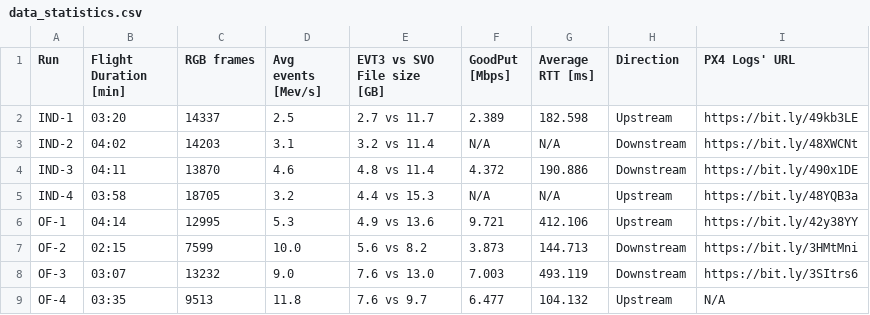
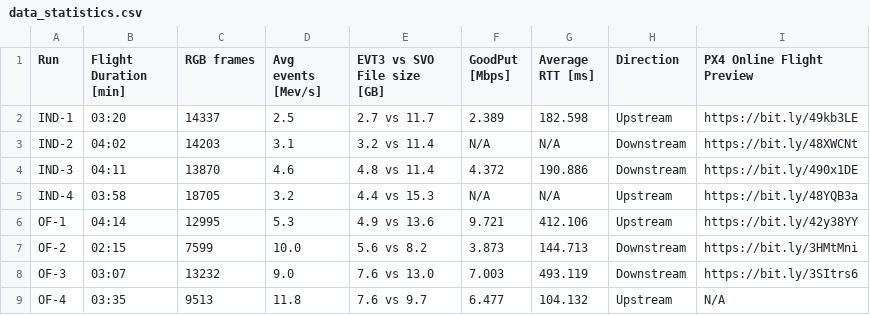
Before and after one commit to c3lab/Apeiron, a CSV file: csv/data_statistics.csv, drawn as a sheet.

Commit message:
updating flight preview column

```diff
--- a/csv/data_statistics.csv
+++ b/csv/data_statistics.csv
@@ -1,2 +1,2 @@
-Run, Flight Duration [min],  RGB frames, Avg events [Mev/s], EVT3 vs SVO File size [GB], GoodPut [Mbps], Average RTT [ms], Direction, PX4 Logs' URL
+Run, Flight Duration [min],  RGB frames, Avg events [Mev/s], EVT3 vs SVO File size [GB], GoodPut [Mbps], Average RTT [ms], Direction, PX4 Online Flight Preview
 IND-1, 03:20, 14337, 2.5, 2.7 vs 11.7, 2.389, 182.598, Upstream,https://bit.ly/49kb3LE
```
Also changed, not shown: 1 other file.
